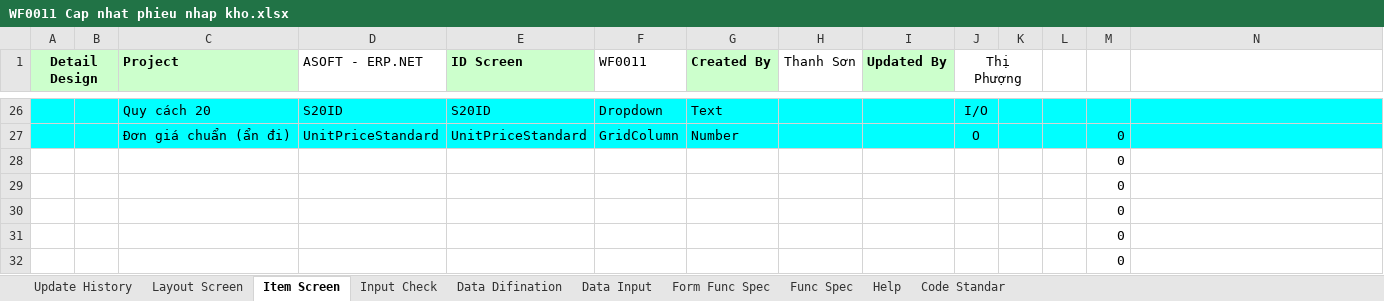
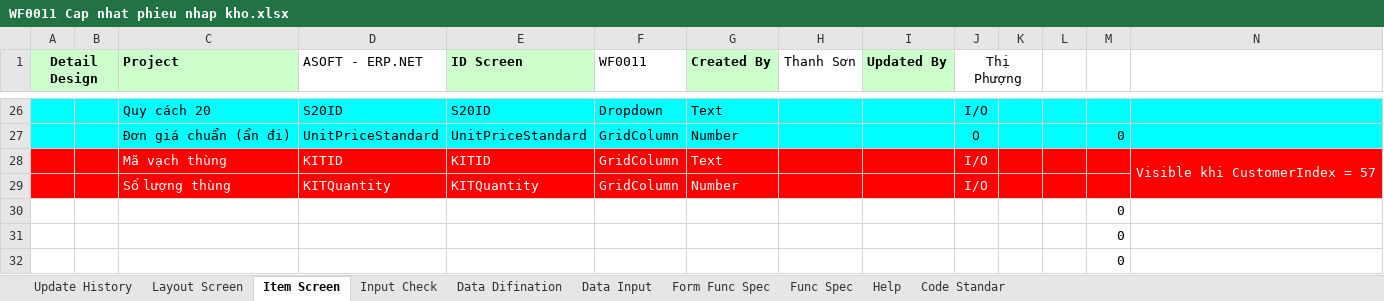
Before and after one commit to ASOFT-Solution/asoft-test-svn, an Excel workbook: 2015/201512/10_DOCUMENT/13_DETAIL_DESIGN/Cap nhat phieu nhap kho/WF0011 Cap nhat phieu nhap kho.xlsx, sheet Item Screen, drawn as a sheet; only a part is shown, gaps mark what is left out; values as stored, in another font and other column widths than the file's, no borders; removed rows and columns are numbered as before the commit, all else as after; the diff names each change by its address in the sheet, - before the commit and + after, or states it on an @@ line.

```diff
--- a/2015/201512/10_DOCUMENT/13_DETAIL_DESIGN/Cap nhat phieu nhap kho/WF0011 Cap nhat phieu nhap kho.xlsx (sheet Item Screen)
+++ b/2015/201512/10_DOCUMENT/13_DETAIL_DESIGN/Cap nhat phieu nhap kho/WF0011 Cap nhat phieu nhap kho.xlsx (sheet Item Screen)
-row 28:  |  |  |  |  |  |  |  |  |  |  |  | 0
-row 29:  |  |  |  |  |  |  |  |  |  |  |  | 0
+row 28:  |  | Mã vạch thùng | KITID | KITID | GridColumn | Text |  |  | I/O |  |  |  | Visible khi CustomerIndex = 57
+row 29:  |  | Số lượng thùng | KITQuantity | KITQuantity | GridColumn | Number |  |  | I/O
```
Also changed, not shown: sheet Data Input, sheet Form Func Spec, sheet Input Check, sheet Update History, charts or pictures.
